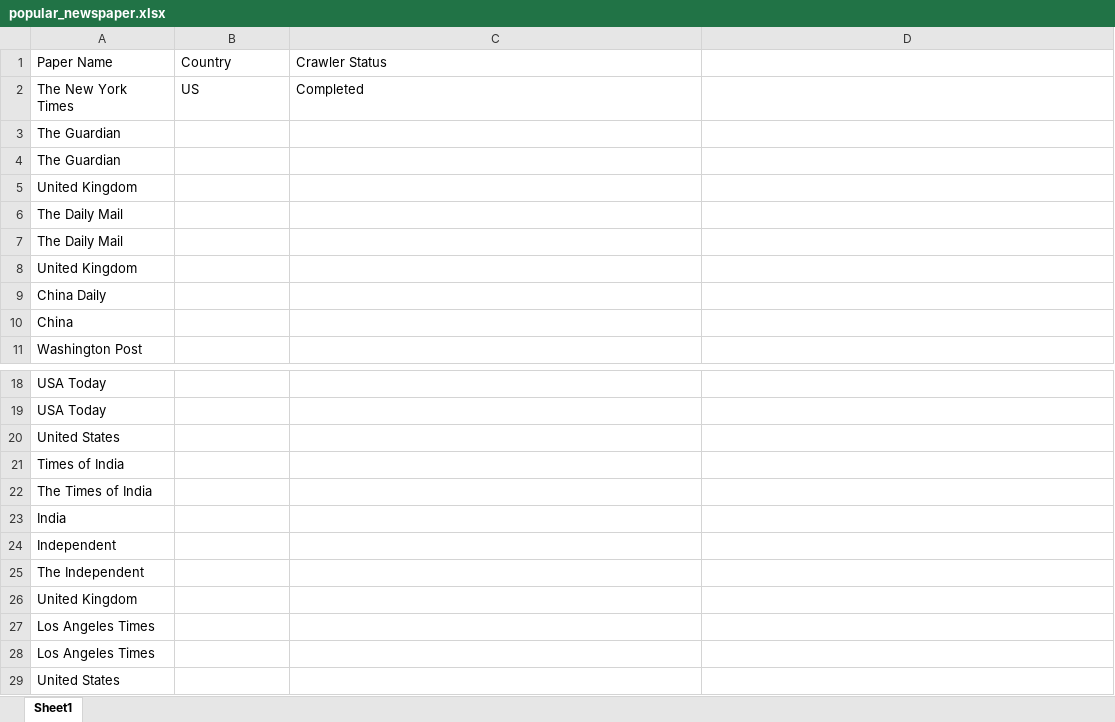
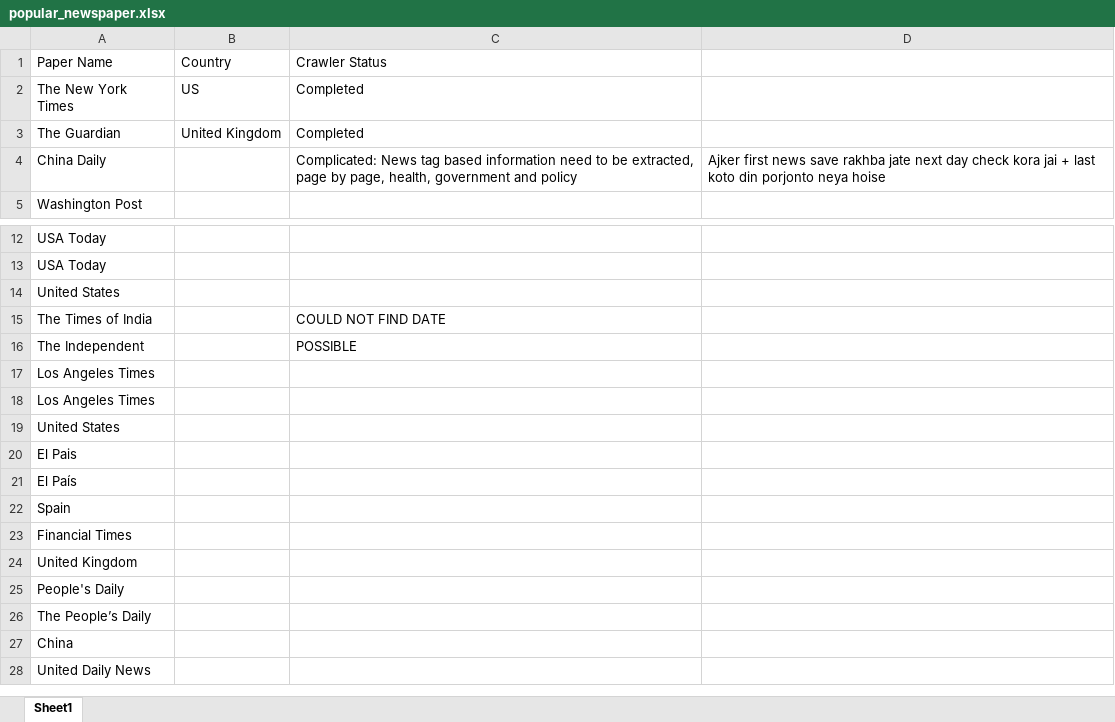
Before and after one commit to rizveeerprojects/Web-Crawlers-For-Corona-Data-Collection, an Excel workbook: popular_newspaper.xlsx, sheet Sheet1, drawn as a sheet; only a part is shown, gaps mark what is left out; the shorter side is filled out with more unchanged rows; values as stored, in another font and other column widths than the file's, no borders; removed rows and columns are numbered as before the commit, all else as after; the diff names each change by its address in the sheet, - before the commit and + after, or states it on an @@ line.

```diff
--- a/popular_newspaper.xlsx (sheet Sheet1)
+++ b/popular_newspaper.xlsx (sheet Sheet1)
-B3: (empty)
+B3: United Kingdom
-C3: (empty)
+C3: Completed
-row 4: The Guardian
-row 5: United Kingdom
-row 6: The Daily Mail
-row 7: The Daily Mail
-row 8: United Kingdom
-C4: (empty)
+C4: Complicated: News tag based information need to be extracted, page by page, health, government and policy
-D4: (empty)
+D4: Ajker first news save rakhba jate next day check kora jai + last koto din porjonto neya hoise
-row 10: China
-row 21: Times of India
-C15: (empty)
+C15: COULD NOT FIND DATE
-row 23: India
-row 24: Independent
-C16: (empty)
+C16: POSSIBLE
-row 26: United Kingdom
```
Also changed, not shown: 11 other files.
